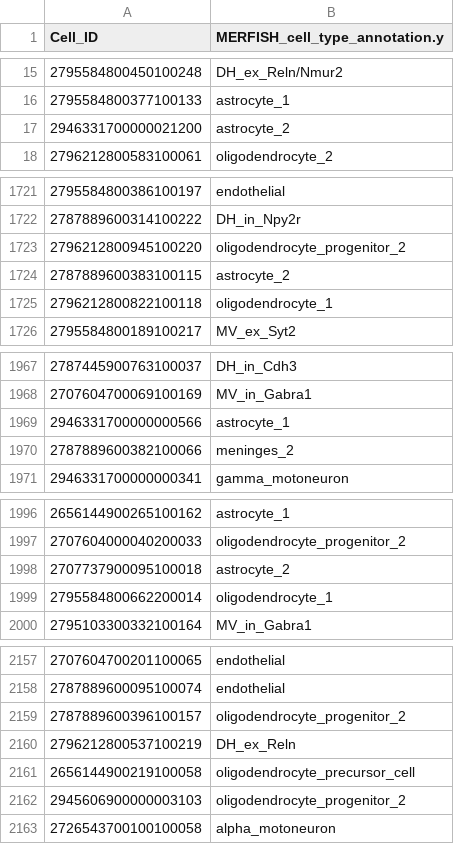
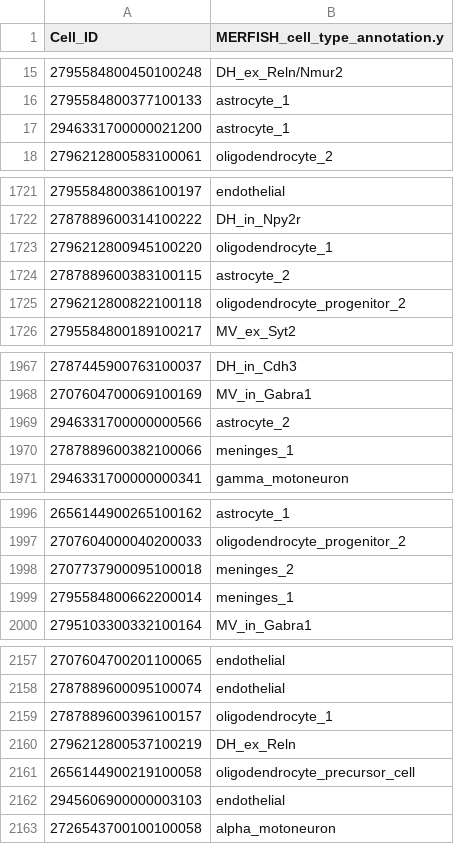
Before and after one commit to kgpatel05/Hackathon-Summer-2026, a CSV file: prediction/prediction.csv, drawn as a sheet; only a part is shown, gaps mark what is left out; the diff covers the shown part only.

```diff
--- a/prediction/prediction.csv
+++ b/prediction/prediction.csv
@@ -16,3 +16,3 @@ Cell_ID,MERFISH_cell_type_annotation.y
 2795584800377100133,astrocyte_1
-2946331700000021200,astrocyte_2
+2946331700000021200,astrocyte_1
 2796212800583100061,oligodendrocyte_2
@@ -1722,5 +1722,5 @@ Cell_ID,MERFISH_cell_type_annotation.y
 2787889600314100222,DH_in_Npy2r
-2796212800945100220,oligodendrocyte_progenitor_2
+2796212800945100220,oligodendrocyte_1
 2787889600383100115,astrocyte_2
-2796212800822100118,oligodendrocyte_1
+2796212800822100118,oligodendrocyte_progenitor_2
 2795584800189100217,MV_ex_Syt2
@@ -1968,4 +1968,4 @@ Cell_ID,MERFISH_cell_type_annotation.y
 2707604700069100169,MV_in_Gabra1
-2946331700000000566,astrocyte_1
-2787889600382100066,meninges_2
+2946331700000000566,astrocyte_2
+2787889600382100066,meninges_1
 2946331700000000341,gamma_motoneuron
@@ -1997,4 +1997,4 @@ Cell_ID,MERFISH_cell_type_annotation.y
 2707604000040200033,oligodendrocyte_progenitor_2
-2707737900095100018,astrocyte_2
-2795584800662200014,oligodendrocyte_1
+2707737900095100018,meninges_2
+2795584800662200014,meninges_1
 2795103300332100164,MV_in_Gabra1
@@ -2158,6 +2158,6 @@ Cell_ID,MERFISH_cell_type_annotation.y
 2787889600095100074,endothelial
-2787889600396100157,oligodendrocyte_progenitor_2
+2787889600396100157,oligodendrocyte_1
 2796212800537100219,DH_ex_Reln
 2656144900219100058,oligodendrocyte_precursor_cell
-2945606900000003103,oligodendrocyte_progenitor_2
+2945606900000003103,endothelial
 2726543700100100058,alpha_motoneuron
```
Also changed, not shown: 93 edited cells elsewhere in this file, 1 other file.
